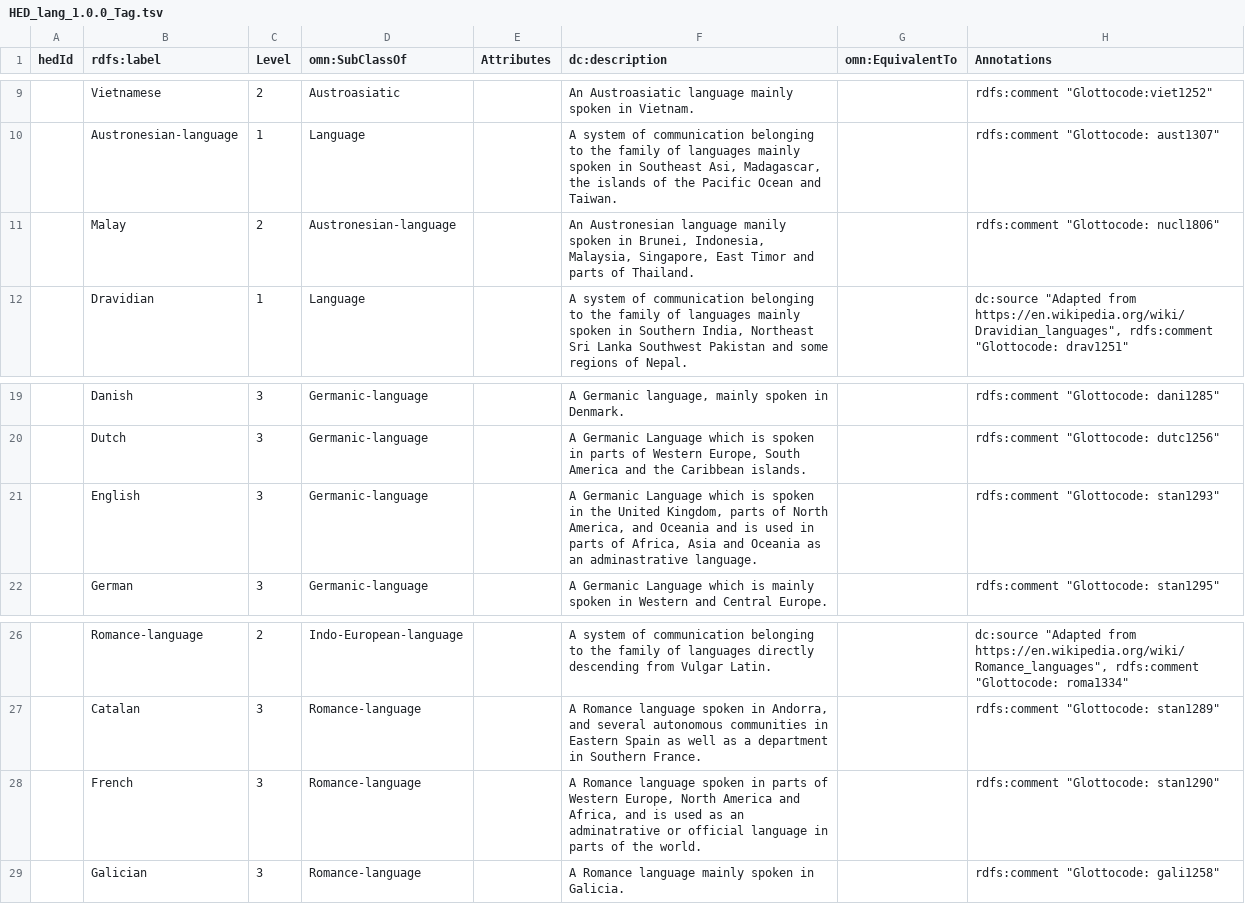
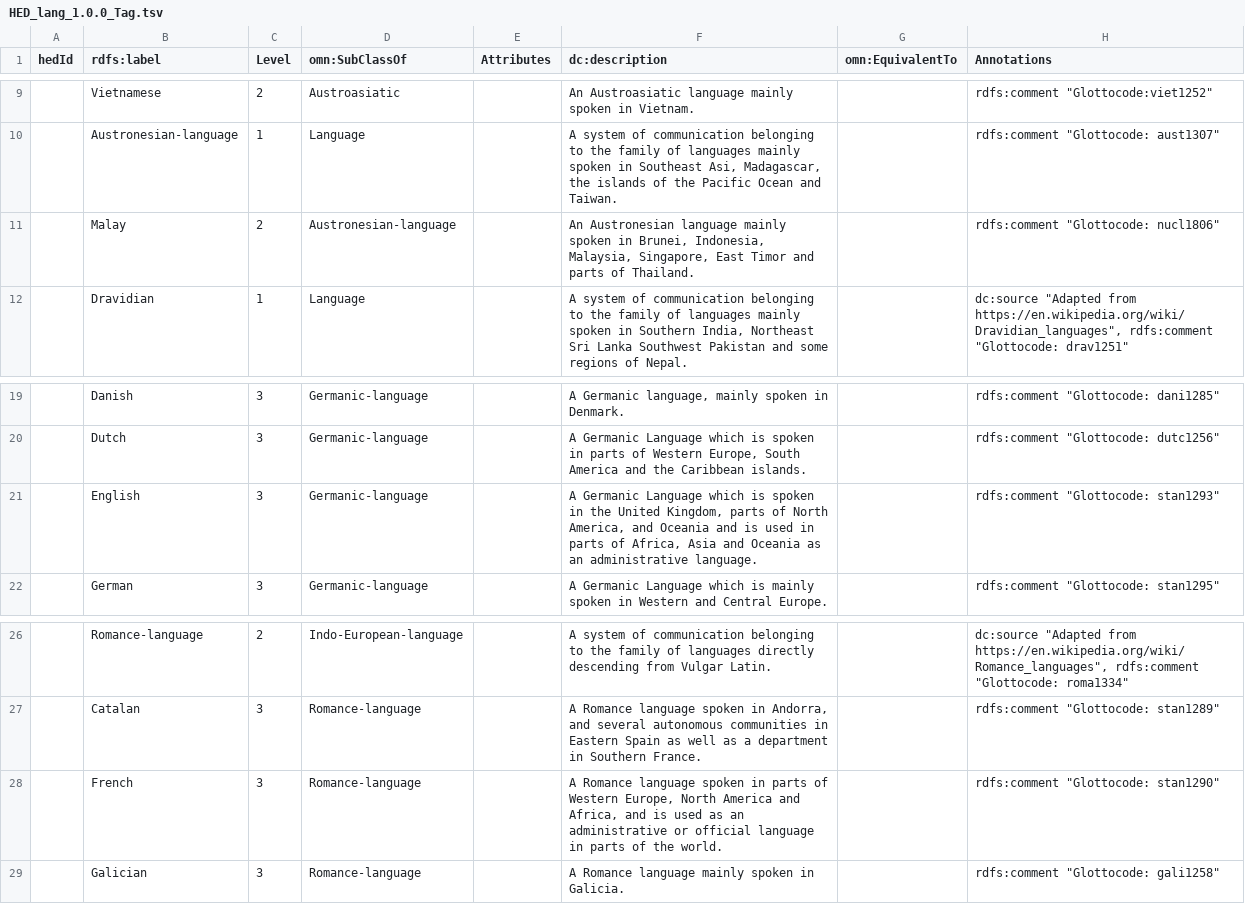
Before and after one commit to hed-standard/hed-schemas, a TSV file: library_schemas/lang/prerelease/hedtsv/HED_lang_1.0.0/HED_lang_1.0.0_Tag.tsv, drawn as a sheet; only a part is shown, gaps mark what is left out.

Commit message:
May two typo corrections and rewrote schema to test

```diff
--- a/library_schemas/lang/prerelease/hedtsv/HED_lang_1.0.0/HED_lang_1.0.0_Tag.tsv
+++ b/library_schemas/lang/prerelease/hedtsv/HED_lang_1.0.0/HED_lang_1.0.0_Tag.tsv
@@ -10,3 +10,3 @@ hedId	rdfs:label	Level	omn:SubClassOf	Attributes	dc:description	omn:EquivalentTo
 	Austronesian-language	1	Language		A system of communication belonging to the family of languages mainly spoken in Southeast Asi, Madagascar, the islands of the Pacific Ocean and Taiwan.		rdfs:comment "Glottocode: aust1307"
-	Malay	2	Austronesian-language		An Austronesian language manily spoken in Brunei, Indonesia, Malaysia, Singapore, East Timor and parts of Thailand.		rdfs:comment "Glottocode: nucl1806"
+	Malay	2	Austronesian-language		An Austronesian language mainly spoken in Brunei, Indonesia, Malaysia, Singapore, East Timor and parts of Thailand.		rdfs:comment "Glottocode: nucl1806"
 	Dravidian	1	Language		A system of communication belonging to the family of languages mainly spoken in Southern India, Northeast Sri Lanka Southwest Pakistan and some regions of Nepal.		dc:source "Adapted from https://en.wikipedia.org/wiki/Dravidian_languages", rdfs:comment "Glottocode: drav1251"
@@ -20,3 +20,3 @@ hedId	rdfs:label	Level	omn:SubClassOf	Attributes	dc:description	omn:EquivalentTo
 	Dutch	3	Germanic-language		A Germanic Language which is spoken in parts of Western Europe, South America and the Caribbean islands.		rdfs:comment "Glottocode: dutc1256"
-	English	3	Germanic-language		A Germanic Language which is spoken in the United Kingdom, parts of North America, and Oceania and is used in parts of Africa, Asia and Oceania as an adminastrative language.		rdfs:comment "Glottocode: stan1293"
+	English	3	Germanic-language		A Germanic Language which is spoken in the United Kingdom, parts of North America, and Oceania and is used in parts of Africa, Asia and Oceania as an administrative language.		rdfs:comment "Glottocode: stan1293"
 	German	3	Germanic-language		A Germanic Language which is mainly spoken in Western and Central Europe.		rdfs:comment "Glottocode: stan1295"
@@ -27,3 +27,3 @@ hedId	rdfs:label	Level	omn:SubClassOf	Attributes	dc:description	omn:EquivalentTo
 	Catalan	3	Romance-language		A Romance language spoken in Andorra, and several autonomous communities in Eastern Spain as well as a department in Southern France.		rdfs:comment "Glottocode: stan1289"
-	French	3	Romance-language		A Romance language spoken in parts of Western Europe, North America and Africa, and is used as an adminatrative or official language in parts of the world.		rdfs:comment "Glottocode: stan1290"
+	French	3	Romance-language		A Romance language spoken in parts of Western Europe, North America and Africa, and is used as an administrative or official language in parts of the world.		rdfs:comment "Glottocode: stan1290"
 	Galician	3	Romance-language		A Romance language mainly spoken in Galicia.		rdfs:comment "Glottocode: gali1258"
```
Also changed, not shown: 2 other files.
